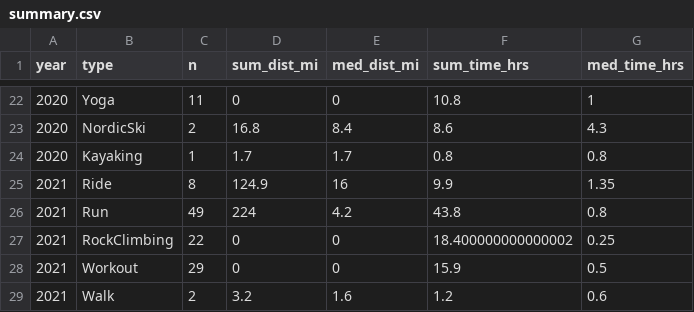
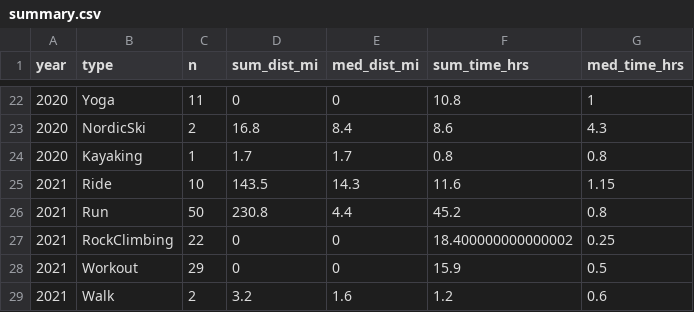
Before and after one commit to kelly-sovacool/strava, a CSV file: data/processed/summary.csv, drawn as a sheet; only a part is shown, gaps mark what is left out.

```diff
--- a/data/processed/summary.csv
+++ b/data/processed/summary.csv
@@ -24,4 +24,4 @@ year,type,n,sum_dist_mi,med_dist_mi,sum_time_hrs,med_time_hrs
 2020,Kayaking,1,1.7,1.7,0.8,0.8
-2021,Ride,8,124.9,16,9.9,1.35
-2021,Run,49,224,4.2,43.8,0.8
+2021,Ride,10,143.5,14.3,11.6,1.15
+2021,Run,50,230.8,4.4,45.2,0.8
 2021,RockClimbing,22,0,0,18.400000000000002,0.25
```
Also changed, not shown: data/raw/activities.csv, 36 other files.
